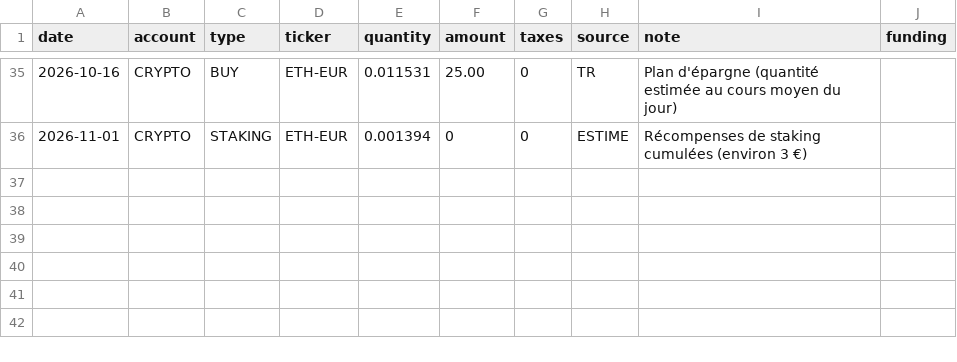
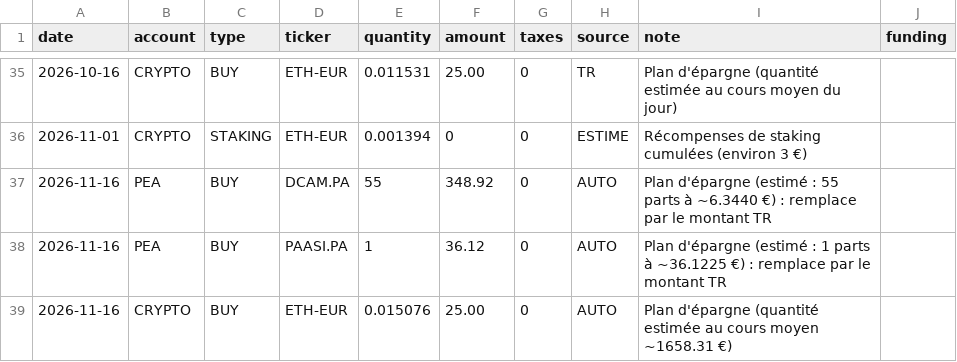
Before and after one commit to DonSanchitoo/pea_tracker, a CSV file: data/transactions.csv, drawn as a sheet; only a part is shown, gaps mark what is left out.

```diff
--- a/data/transactions.csv
+++ b/data/transactions.csv
@@ -36 +36,4 @@ date,account,type,ticker,quantity,amount,taxes,source,note,funding
 2026-11-01,CRYPTO,STAKING,ETH-EUR,0.001394,0,0,ESTIME,Récompenses de staking cumulées (environ 3 €)
+2026-11-16,PEA,BUY,DCAM.PA,55,348.92,0,AUTO,Plan d'épargne (estimé : 55 parts à ~6.3440 €) : remplace par le montant TR,
+2026-11-16,PEA,BUY,PAASI.PA,1,36.12,0,AUTO,Plan d'épargne (estimé : 1 parts à ~36.1225 €) : remplace par le montant TR,
+2026-11-16,CRYPTO,BUY,ETH-EUR,0.015076,25.00,0,AUTO,Plan d'épargne (quantité estimée au cours moyen ~1658.31 €),
```
Also changed, not shown: data/history.csv, data/prices.csv, 4 other files.
